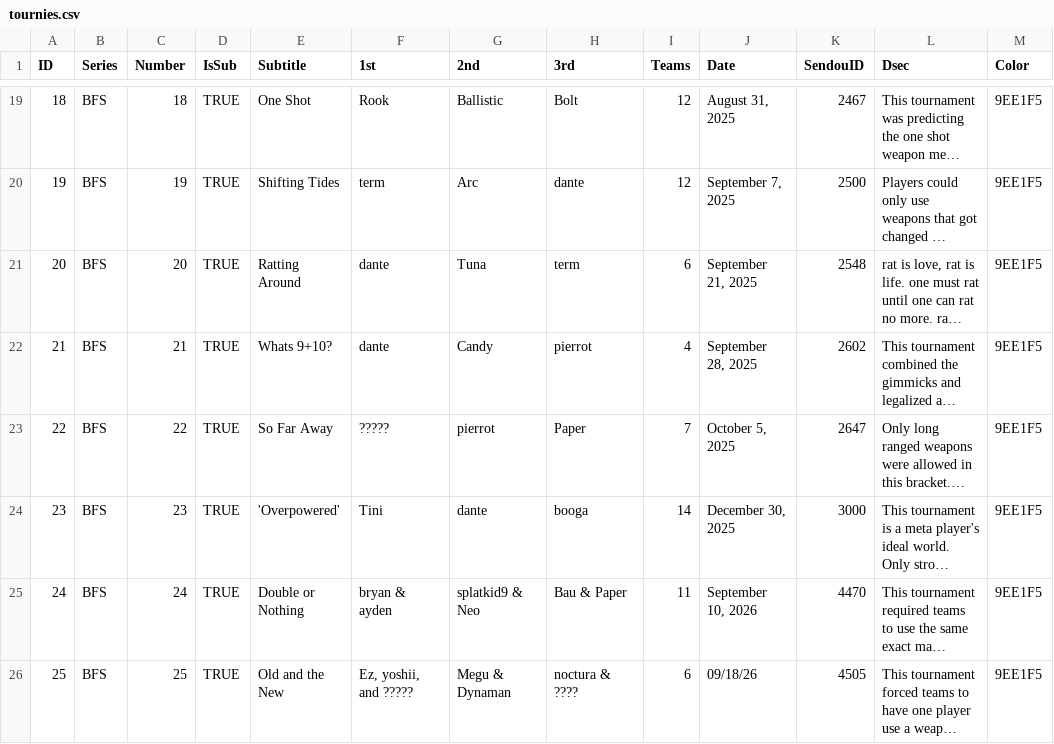
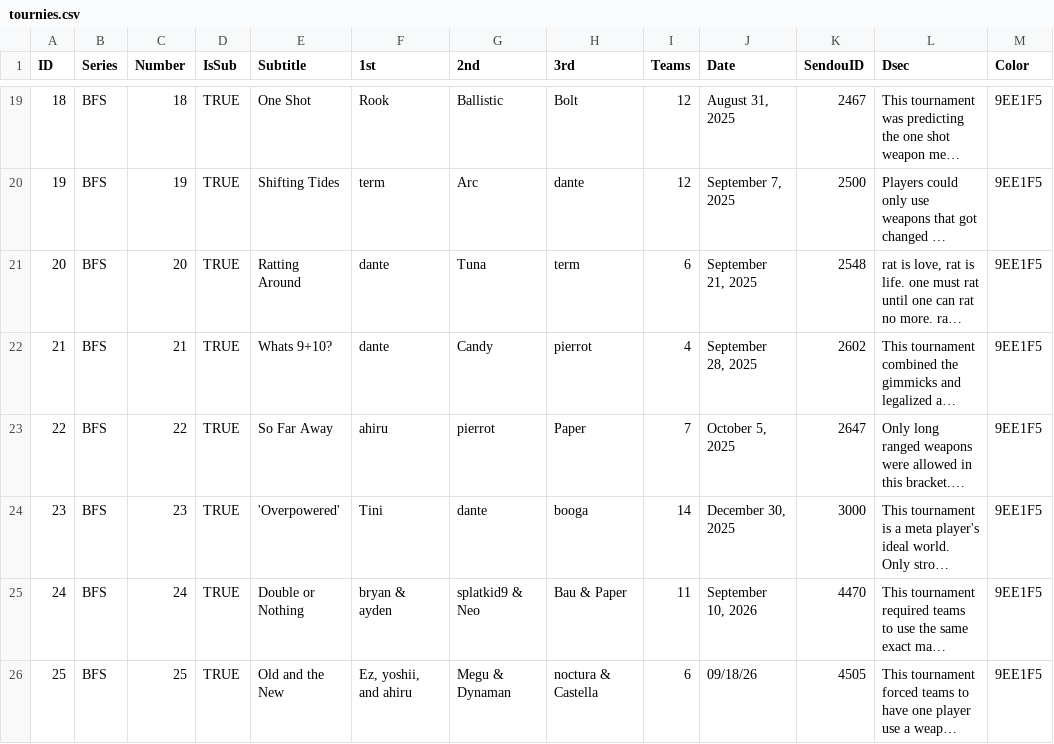
Before and after one commit to Finazon/finazoninkCSV, a CSV file: tournies.csv, drawn as a sheet; only a part is shown, gaps mark what is left out; long unchanged cells end in …; the diff names each change by its address in the sheet, - before the commit and + after, or states it on an @@ line.

```diff
--- a/tournies.csv
+++ b/tournies.csv
-F23 (1st): ?????
+F23 (1st): ahiru
-F26 (1st): Ez, yoshii, and ?????
+F26 (1st): Ez, yoshii, and ahiru
-H26 (3rd): noctura & ????
+H26 (3rd): noctura & Castella
```
Also changed, not shown: data.csv, match.csv.
